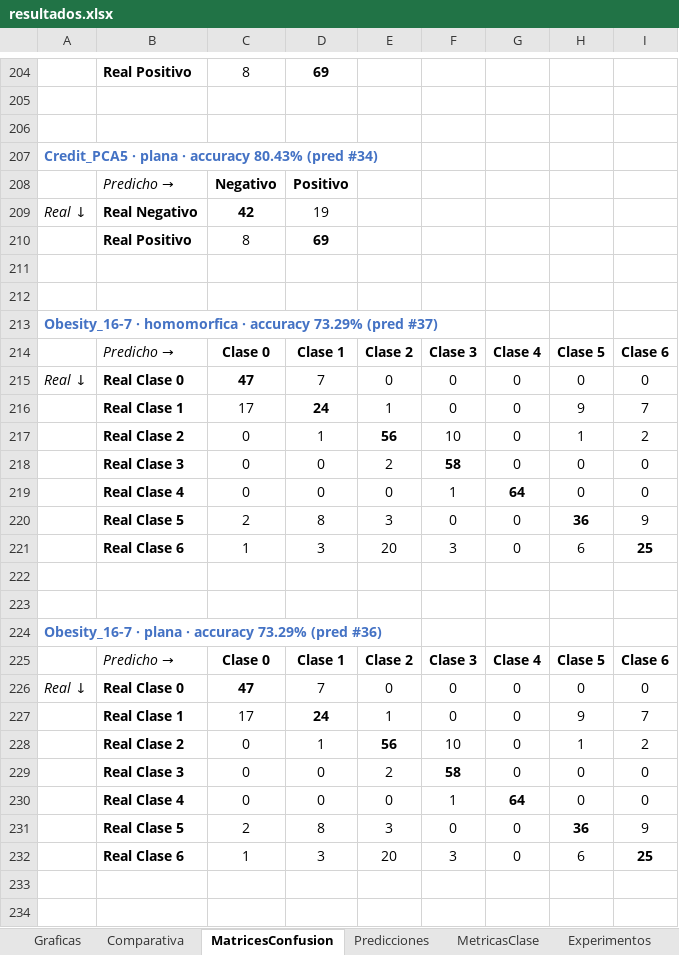
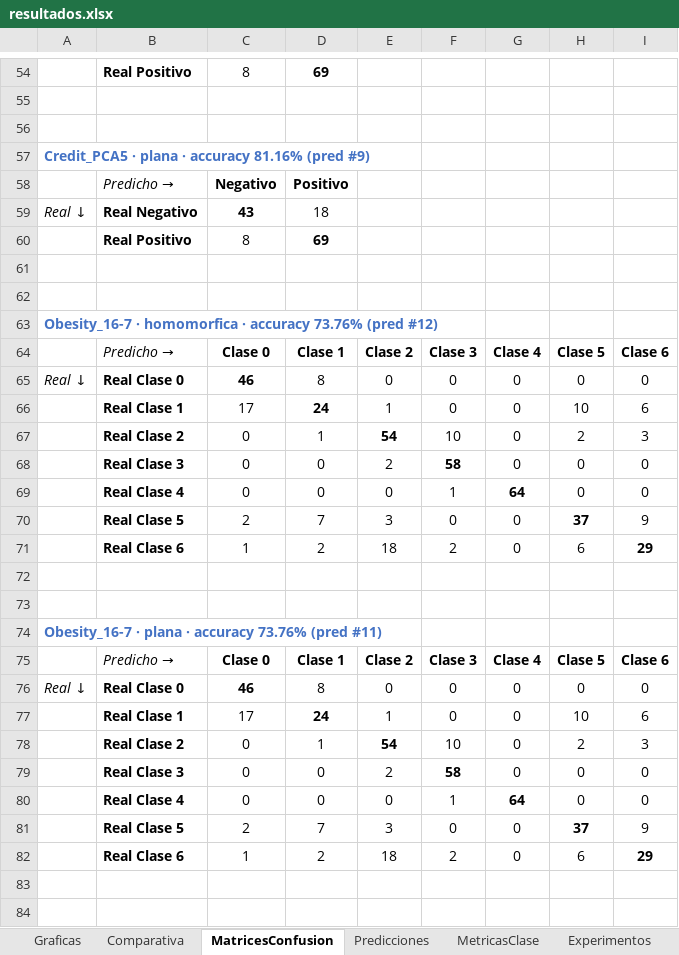
Before and after one commit to Inurria979/Homomorphic-Encription, an Excel workbook: Homomorphic Encription/resultados/resultados.xlsx, sheet MatricesConfusion, drawn as a sheet; only a part is shown, gaps mark what is left out; values as stored, in another font and other column widths than the file's, no borders; conditional formats not drawn; addresses are those after the commit; the diff covers the shown part only; the diff names each change by its address in the sheet, - before the commit and + after, or states it on an @@ line.

```diff
--- a/Homomorphic Encription/resultados/resultados.xlsx (sheet MatricesConfusion)
+++ b/Homomorphic Encription/resultados/resultados.xlsx (sheet MatricesConfusion)
-A57: …· accuracy 80.43% (pred #34)
+A57: …· accuracy 81.16% (pred #9)
-C59: 42
+C59: 43
-D59: 19
+D59: 18
-A63: …· accuracy 73.29% (pred #37)
+A63: …· accuracy 73.76% (pred #12)
-C65: 47
+C65: 46
-D65: 7
+D65: 8
-H66: 9
+H66: 10
-I66: 7
+I66: 6
-E67: 56
+E67: 54
-H67: 1
+H67: 2
-I67: 2
+I67: 3
-D70: 8
+D70: 7
-H70: 36
+H70: 37
-D71: 3
+D71: 2
-E71: 20
+E71: 18
-F71: 3
+F71: 2
-I71: 25
+I71: 29
-A74: …· accuracy 73.29% (pred #36)
+A74: …· accuracy 73.76% (pred #11)
-C76: 47
+C76: 46
-D76: 7
+D76: 8
-H77: 9
+H77: 10
-I77: 7
+I77: 6
-E78: 56
+E78: 54
-H78: 1
+H78: 2
-I78: 2
+I78: 3
-D81: 8
+D81: 7
-H81: 36
+H81: 37
-D82: 3
+D82: 2
-E82: 20
+E82: 18
-F82: 3
+F82: 2
-I82: 25
+I82: 29
```
Also changed, not shown: 15 added rows, 165 removed rows, 8 moved rows and 145 edited cells elsewhere in this sheet, sheet Semillas, sheet Predicciones, sheet MetricasClase, sheet Comparativa, sheet Experimentos, charts or pictures, 19 other files.
